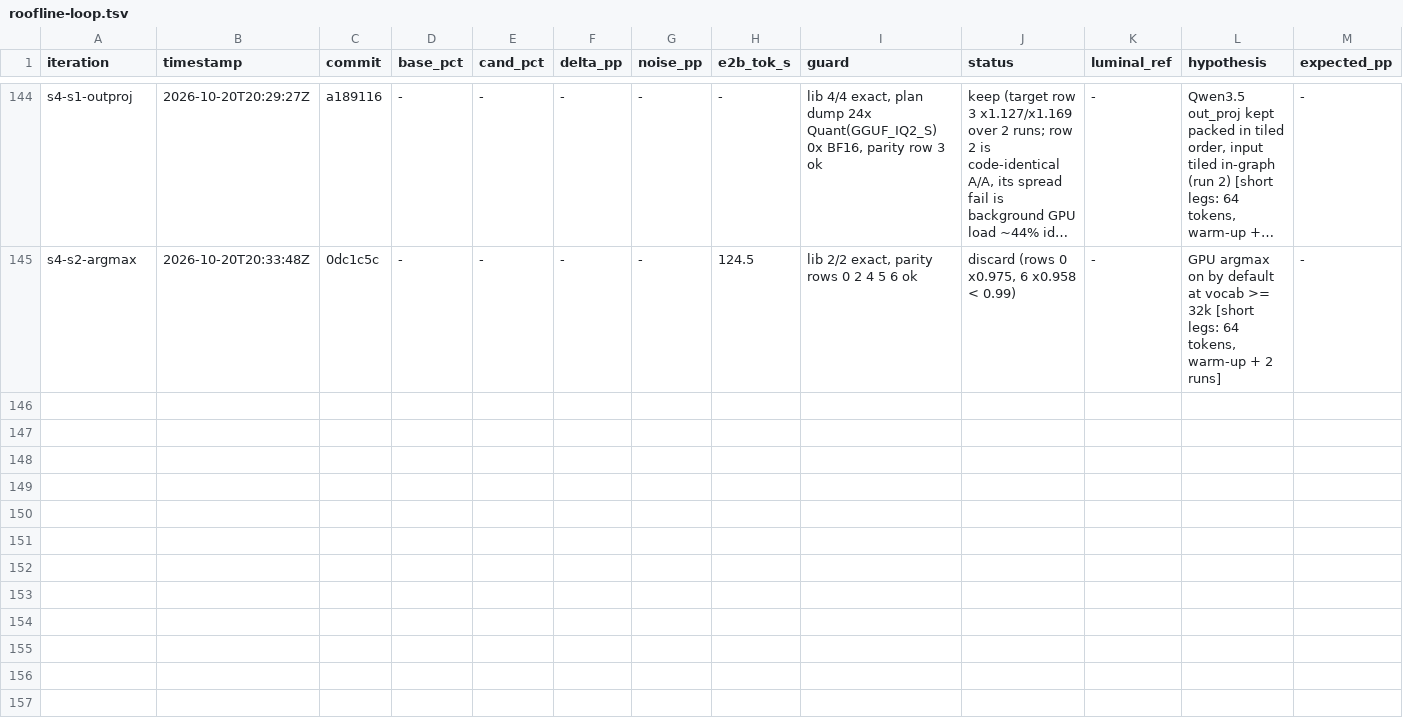
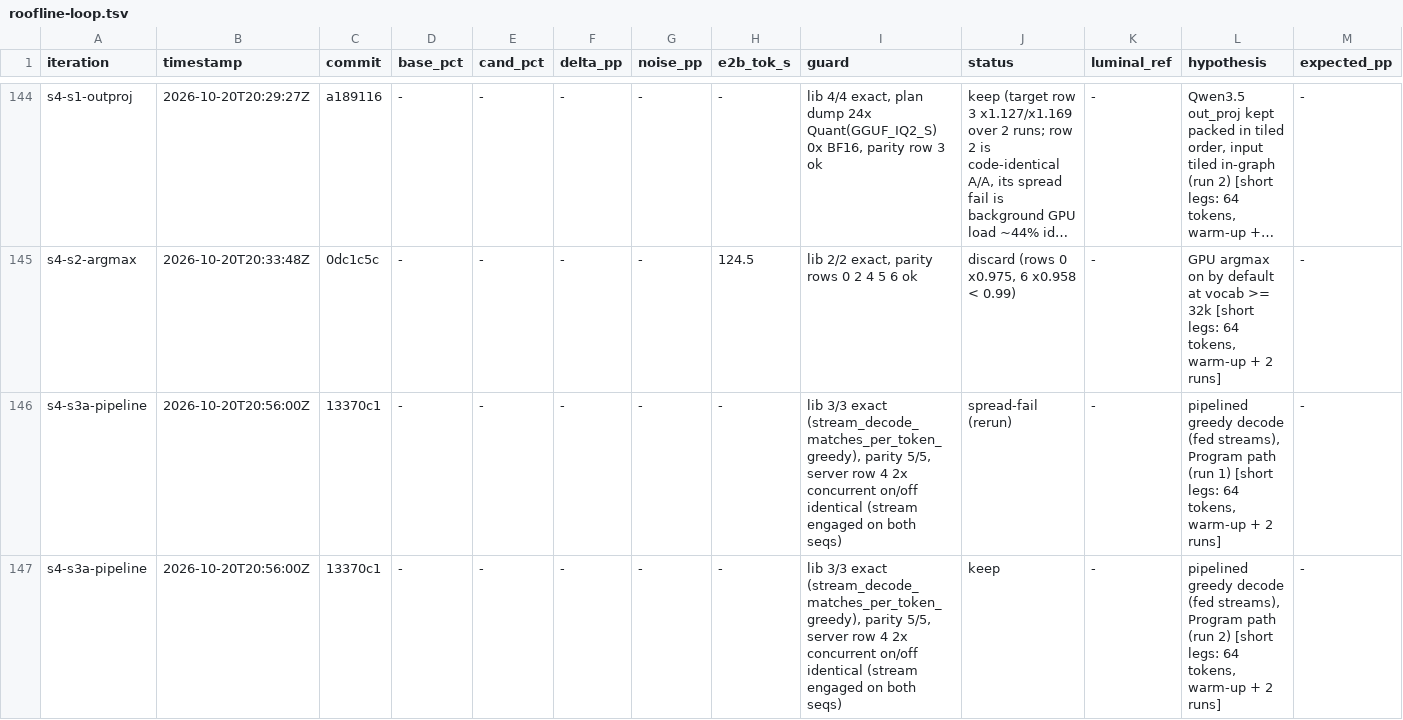
Before and after one commit to MisterTK/gibbs, a TSV file: autoresearch/roofline-loop.tsv, drawn as a sheet; only a part is shown, gaps mark what is left out; long unchanged cells end in …; rows hold the shown columns only; the diff names each change by its address in the sheet, - before the commit and + after, or states it on an @@ line.

Commit message:
ledger: s4-s3a-pipeline keep

```diff
--- a/autoresearch/roofline-loop.tsv
+++ b/autoresearch/roofline-loop.tsv
+row 146: s4-s3a-pipeline | 2026-10-20T20:56:00Z | 13370c1 | - | - | - | - | - | lib 3/3 exact (stream_decode_matches_per_token_greedy), parity 5/5, server row 4 2x concurrent on/off identical (stream engaged on both seqs) | spread-fail (rerun) | - | pipelined greedy decode (fed streams), Program path (run 1) [short legs: 64 tokens, warm-up + 2 runs] | -
+row 147: s4-s3a-pipeline | 2026-10-20T20:56:00Z | 13370c1 | - | - | - | - | - | lib 3/3 exact (stream_decode_matches_per_token_greedy), parity 5/5, server row 4 2x concurrent on/off identical (stream engaged on both seqs) | keep | - | pipelined greedy decode (fed streams), Program path (run 2) [short legs: 64 tokens, warm-up + 2 runs] | -
```
